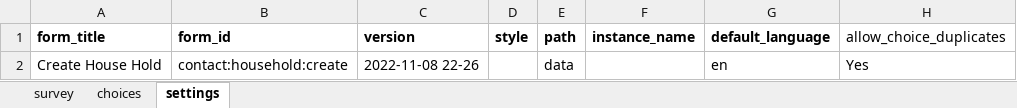
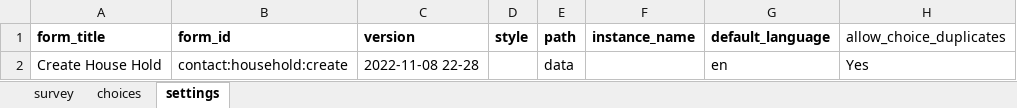
Before and after one commit to oyierp/community-testing-config-test, an Excel workbook: forms/contact/household-create.xlsx, sheet settings, drawn as a sheet; values as stored, in another font and other column widths than the file's, no borders; the diff names each change by its address in the sheet, - before the commit and + after, or states it on an @@ line.

Commit message:
Add files via upload

```diff
--- a/forms/contact/household-create.xlsx (sheet settings)
+++ b/forms/contact/household-create.xlsx (sheet settings)
-C2 (version): 2022-11-08 22-26
+C2 (version): 2022-11-08 22-28
```
Also changed, not shown: sheet survey.
